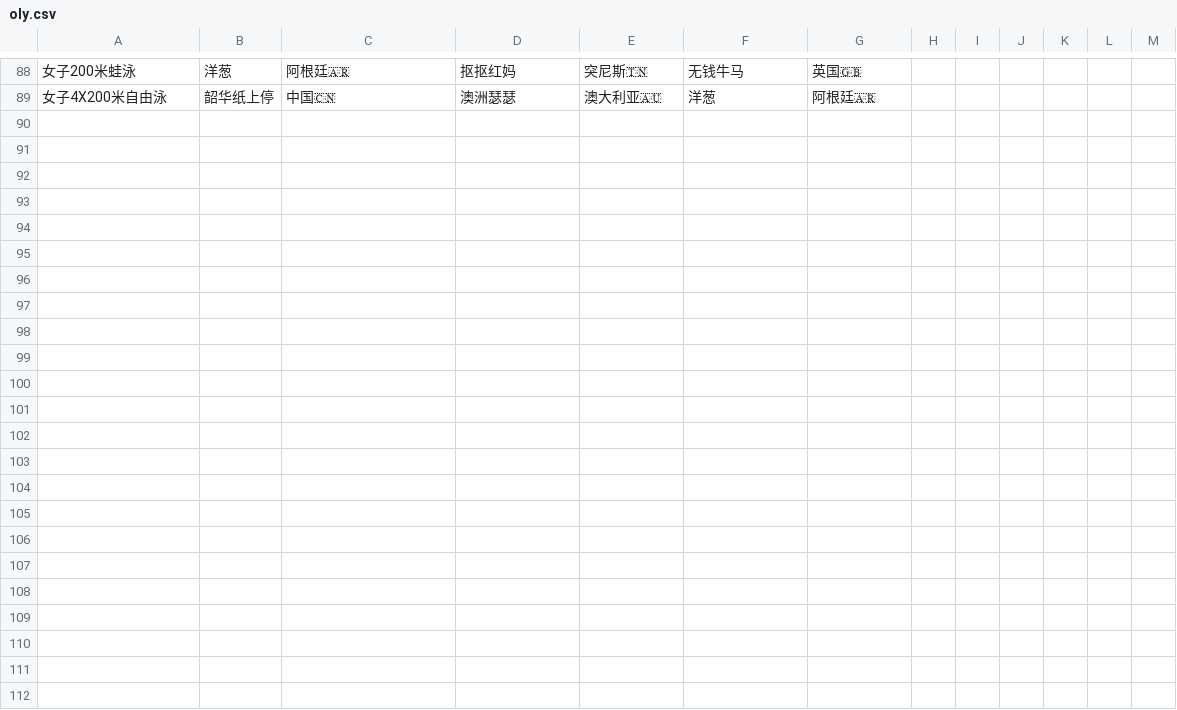
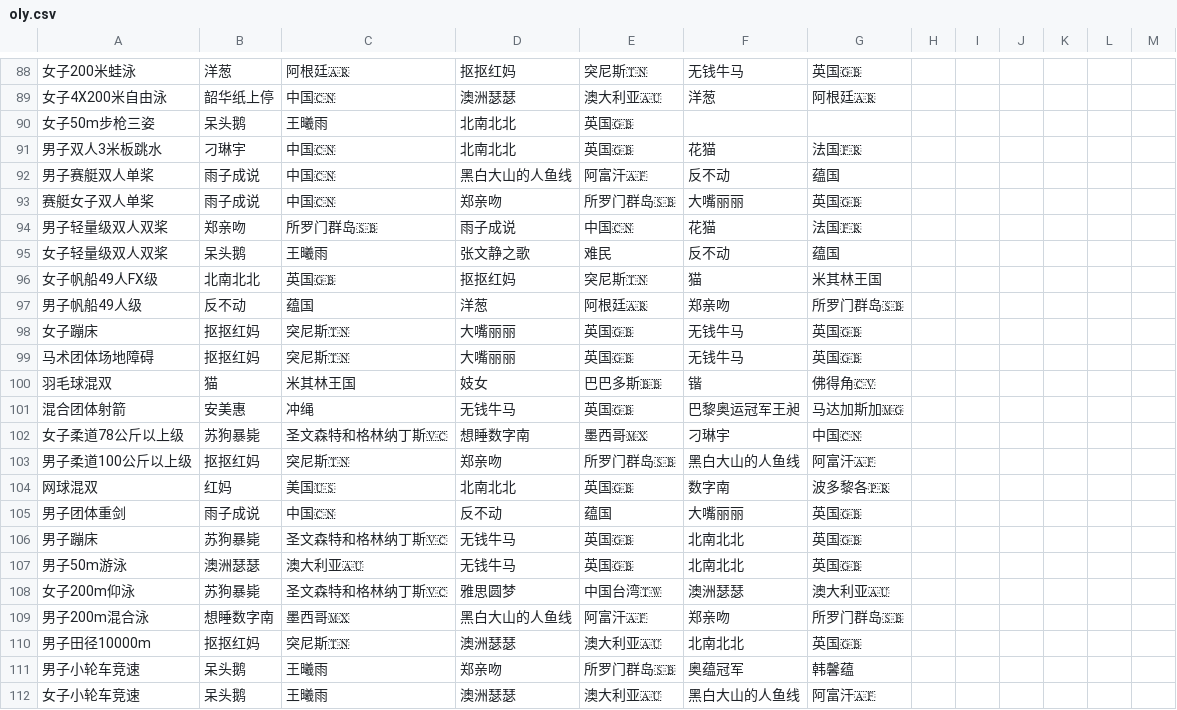
Before and after one commit to KingAgain/SOlympic, a CSV file: oly.csv, drawn as a sheet; only a part is shown, gaps mark what is left out.

Commit message:
deploy: fea9fb010313549b07ae98de89628a5cece91e9b

```diff
--- a/oly.csv
+++ b/oly.csv
@@ -89 +89,24 @@
 女子4X200米自由泳,韶华纸上停,中国🇨🇳,澳洲瑟瑟,澳大利亚🇦🇺,洋葱,阿根廷🇦🇷
+女子50m步枪三姿,呆头鹅,王曦雨,北南北北,英国🇬🇧
+男子双人3米板跳水,刁琳宇,中国🇨🇳,北南北北,英国🇬🇧,花猫,法国🇫🇷
+男子赛艇双人单桨,雨子成说,中国🇨🇳,黑白大山的人鱼线,阿富汗🇦🇫,反不动,蕴国
+赛艇女子双人单桨,雨子成说,中国🇨🇳,郑亲吻,所罗门群岛🇸🇧,大嘴丽丽,英国🇬🇧
+男子轻量级双人双桨,郑亲吻,所罗门群岛🇸🇧,雨子成说,中国🇨🇳,花猫,法国🇫🇷
+女子轻量级双人双桨,呆头鹅,王曦雨,张文静之歌,难民,反不动,蕴国
+女子帆船49人FX级,北南北北,英国🇬🇧,抠抠红妈,突尼斯🇹🇳,猫,米其林王国
+男子帆船49人级,反不动,蕴国,洋葱,阿根廷🇦🇷,郑亲吻,所罗门群岛🇸🇧
+女子蹦床,抠抠红妈,突尼斯🇹🇳,大嘴丽丽,英国🇬🇧,无钱牛马,英国🇬🇧
+马术团体场地障碍,抠抠红妈,突尼斯🇹🇳,大嘴丽丽,英国🇬🇧,无钱牛马,英国🇬🇧
+羽毛球混双,猫,米其林王国,妓女,巴巴多斯🇧🇧,锴,佛得角🇨🇻
+混合团体射箭,安美惠,冲绳,无钱牛马,英国🇬🇧,巴黎奥运冠军王昶,马达加斯加🇲🇬
+女子柔道78公斤以上级,苏狗暴毙,圣文森特和格林纳丁斯🇻🇨,想睡数字南,墨西哥🇲🇽,刁琳宇,中国🇨🇳
+男子柔道100公斤以上级,抠抠红妈,突尼斯🇹🇳,郑亲吻,所罗门群岛🇸🇧,黑白大山的人鱼线,阿富汗🇦🇫
+网球混双,红妈,美国🇺🇸,北南北北,英国🇬🇧,数字南,波多黎各🇵🇷
+男子团体重剑,雨子成说,中国🇨🇳,反不动,蕴国,大嘴丽丽,英国🇬🇧
+男子蹦床,苏狗暴毙,圣文森特和格林纳丁斯🇻🇨,无钱牛马,英国🇬🇧,北南北北,英国🇬🇧
+男子50m游泳,澳洲瑟瑟,澳大利亚🇦🇺,无钱牛马,英国🇬🇧,北南北北,英国🇬🇧
+女子200m仰泳,苏狗暴毙,圣文森特和格林纳丁斯🇻🇨,雅思圆梦,中国台湾🇹🇼,澳洲瑟瑟,澳大利亚🇦🇺
+男子200m混合泳,想睡数字南,墨西哥🇲🇽,黑白大山的人鱼线,阿富汗🇦🇫,郑亲吻,所罗门群岛🇸🇧
+男子田径10000m,抠抠红妈,突尼斯🇹🇳,澳洲瑟瑟,澳大利亚🇦🇺,北南北北,英国🇬🇧
+男子小轮车竞速,呆头鹅,王曦雨,郑亲吻,所罗门群岛🇸🇧,奥蕴冠军,韩馨蕴
+女子小轮车竞速,呆头鹅,王曦雨,澳洲瑟瑟,澳大利亚🇦🇺,黑白大山的人鱼线 ,阿富汗🇦🇫
```
